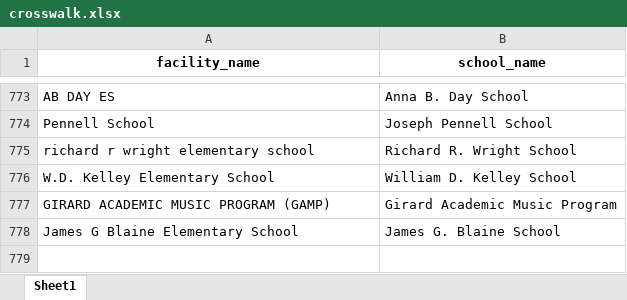
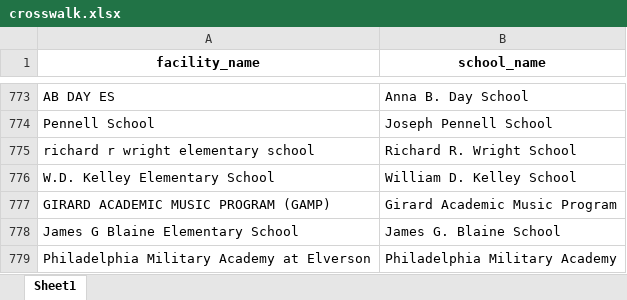
Before and after one commit to PhilaController/asbestos-dashboard-data, an Excel workbook: data/interim/crosswalk.xlsx, sheet Sheet1, drawn as a sheet; only a part is shown, gaps mark what is left out; values as stored, in another font and other column widths than the file's, no borders; the diff names each change by its address in the sheet, - before the commit and + after, or states it on an @@ line.

```diff
--- a/data/interim/crosswalk.xlsx (sheet Sheet1)
+++ b/data/interim/crosswalk.xlsx (sheet Sheet1)
+row 779: Philadelphia Military Academy at Elverson | Philadelphia Military Academy
```
Also changed, not shown: data/interim/fuzzy_matches.xlsx, data/interim/new_data.xlsx, 3 other files.
